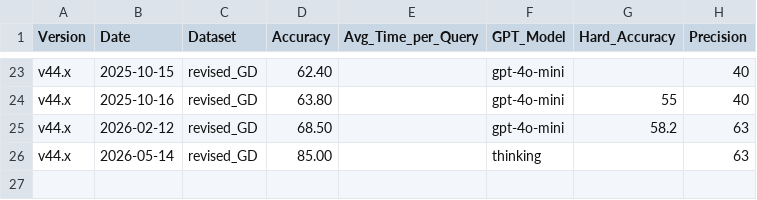
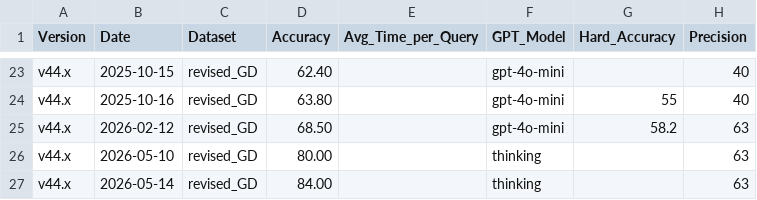
Before and after one commit to analytics-agent-coupa/analytics-agent-coupa.github.io, a CSV file: data/v44x.csv, drawn as a sheet; only a part is shown, gaps mark what is left out.

```diff
--- a/data/v44x.csv
+++ b/data/v44x.csv
@@ -25,2 +25,3 @@ v44.x,2025-10-16,revised_GD,63.80,,gpt-4o-mini,55,40
 v44.x,2026-02-12,revised_GD,68.50,,gpt-4o-mini,58.2,63
-v44.x,2026-05-14,revised_GD,85.00,,thinking,,63
+v44.x,2026-05-10,revised_GD,80.00,,thinking,,63
+v44.x,2026-05-14,revised_GD,84.00,,thinking,,63
```
Also changed, not shown: data/v43x.csv.
